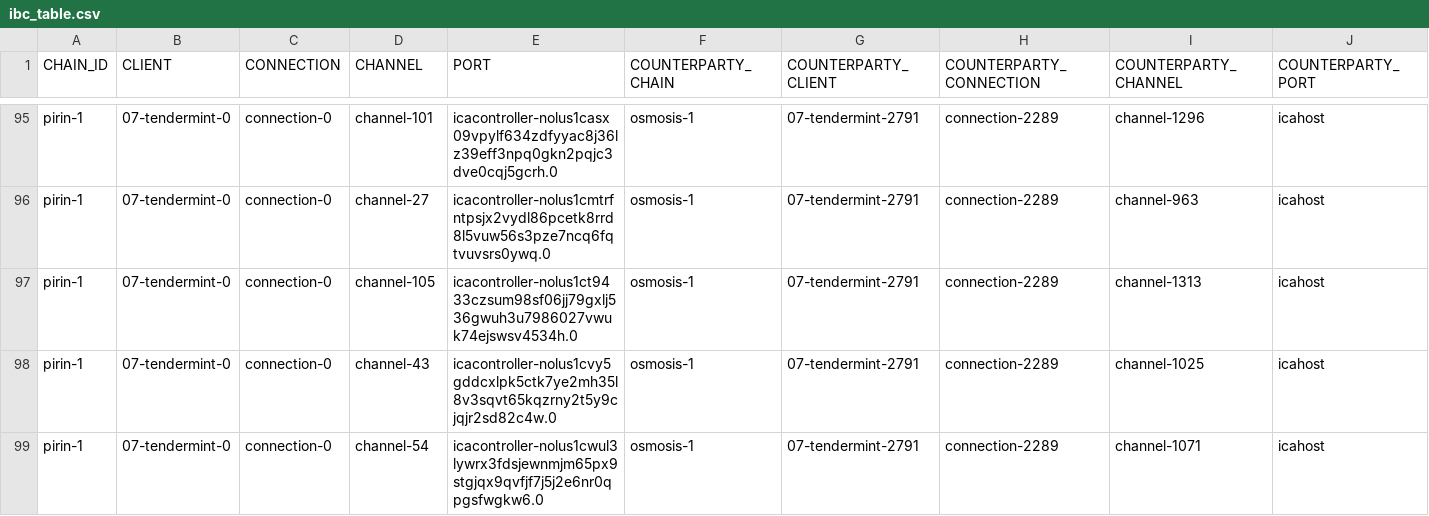
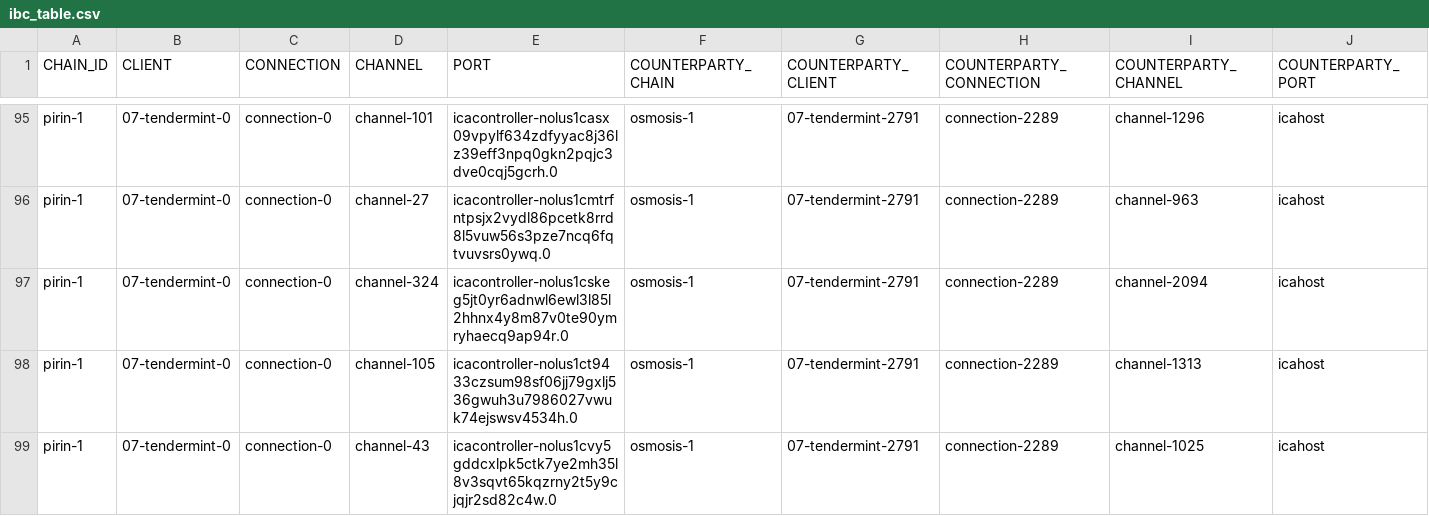
Before and after one commit to clemensgg/ibc-tables, a CSV file: nolus/ibc_table.csv, drawn as a sheet; only a part is shown, gaps mark what is left out; the shorter side is filled out with more unchanged rows; the diff covers the shown part only; the diff names each change by its address in the sheet, - before the commit and + after, or states it on an @@ line.

```diff
--- a/nolus/ibc_table.csv
+++ b/nolus/ibc_table.csv
+row 97: pirin-1 | 07-tendermint-0 | connection-0 | channel-324 | icacontroller-nolus1cskeg5jt0yr6adnwl6ewl3l85l2hhnx4y8m87v0te90ymryhaecq9ap94r.0 | osmosis-1 | 07-tendermint-2791 | connection-2289 | channel-2094 | icahost
```
Also changed, not shown: 4 added rows and 3 edited cells elsewhere in this file.
